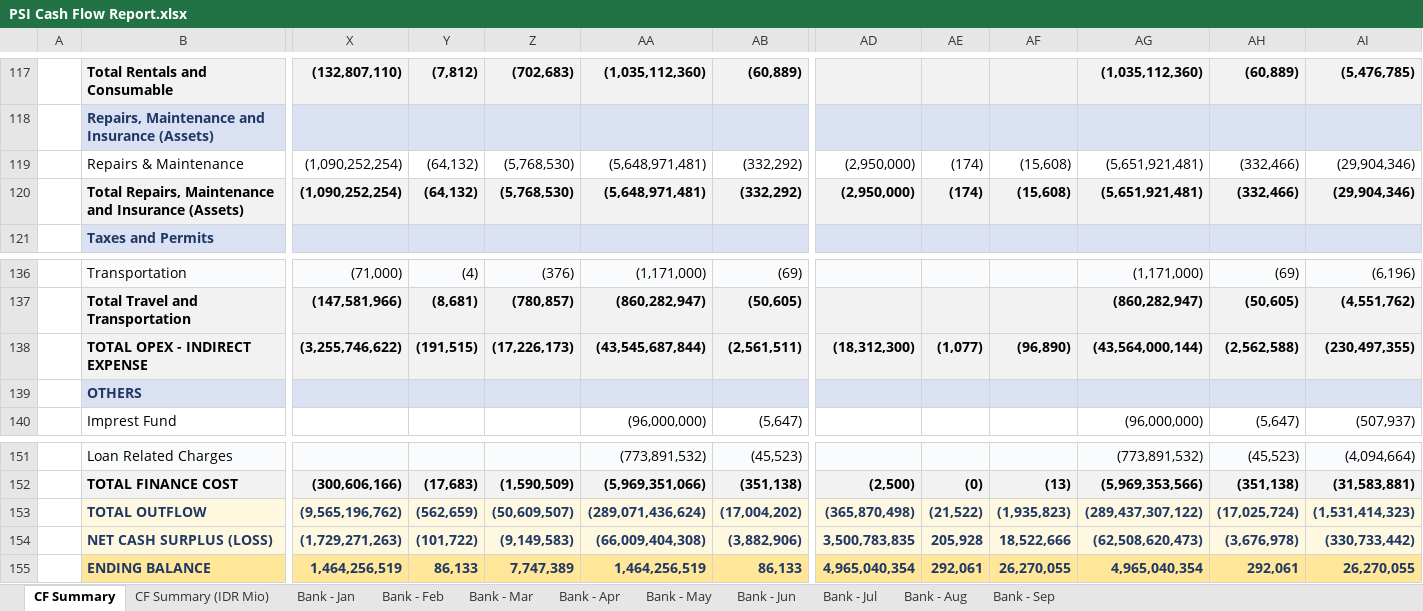
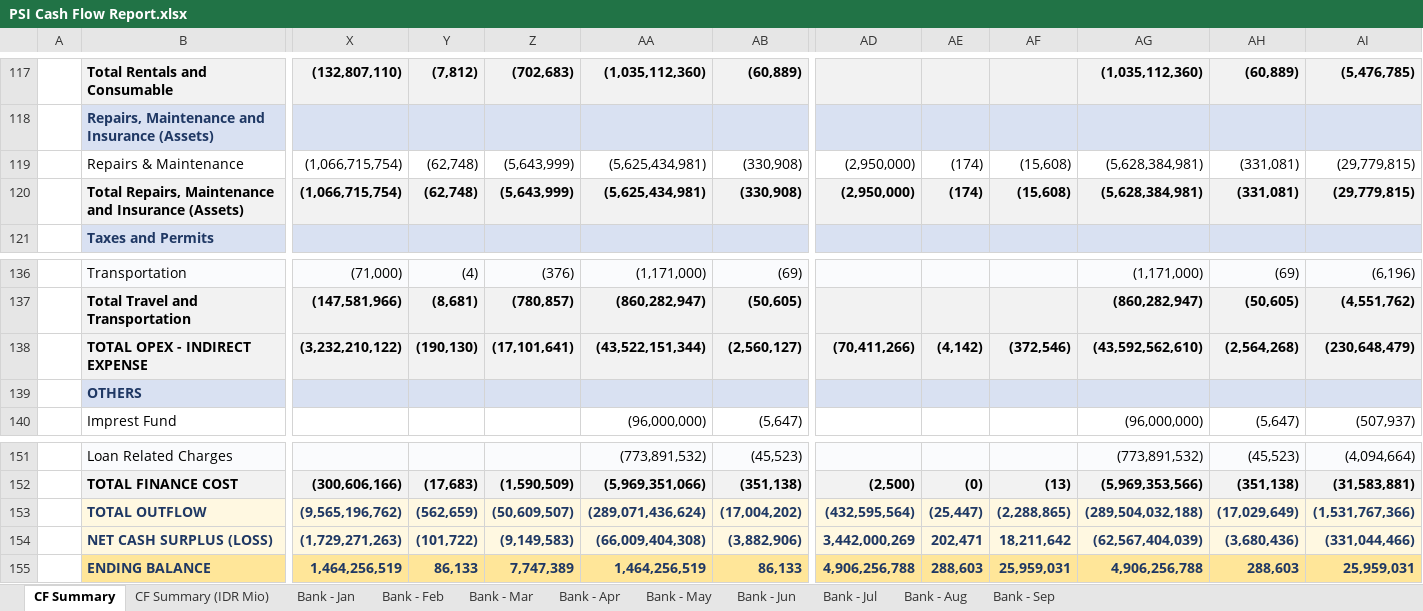
Before and after one commit to finmanagerindonesia-dev/psi-cash-dashboard, an Excel workbook: public/PSI Cash Flow Report.xlsx, sheet CF Summary, drawn as a sheet; only a part is shown, gaps mark what is left out; values as stored, in another font and other column widths than the file's, no borders; the diff covers the shown part only; the diff names each change by its address in the sheet, - before the commit and + after, or states it on an @@ line.

```diff
--- a/public/PSI Cash Flow Report.xlsx (sheet CF Summary)
+++ b/public/PSI Cash Flow Report.xlsx (sheet CF Summary)
-X119:X120: (1,090,252,254)
+X119:X120: (1,066,715,754)
-Y119:Y120: (64,132)
+Y119:Y120: (62,748)
-Z119:Z120: (5,768,530)
+Z119:Z120: (5,643,999)
-AA119:AA120: (5,648,971,481)
+AA119:AA120: (5,625,434,981)
-AB119:AB120: (332,292)
+AB119:AB120: (330,908)
-AG119:AG120: (5,651,921,481)
+AG119:AG120: (5,628,384,981)
-AH119:AH120: (332,466)
+AH119:AH120: (331,081)
-AI119:AI120: (29,904,346)
+AI119:AI120: (29,779,815)
-X138: (3,255,746,622)
+X138: (3,232,210,122)
-Y138: (191,515)
+Y138: (190,130)
-Z138: (17,226,173)
+Z138: (17,101,641)
-AA138: (43,545,687,844)
+AA138: (43,522,151,344)
-AB138: (2,561,511)
+AB138: (2,560,127)
-AD138: (18,312,300)
+AD138: (70,411,266)
-AE138: (1,077)
+AE138: (4,142)
-AF138: (96,890)
+AF138: (372,546)
-AG138: (43,564,000,144)
+AG138: (43,592,562,610)
-AH138: (2,562,588)
+AH138: (2,564,268)
-AI138: (230,497,355)
+AI138: (230,648,479)
-AD153: (365,870,498)
+AD153: (432,595,564)
-AE153: (21,522)
+AE153: (25,447)
-AF153: (1,935,823)
+AF153: (2,288,865)
-AG153: (289,437,307,122)
+AG153: (289,504,032,188)
-AH153: (17,025,724)
+AH153: (17,029,649)
-AI153: (1,531,414,323)
+AI153: (1,531,767,366)
-AD154: 3,500,783,835
+AD154: 3,442,000,269
-AE154: 205,928
+AE154: 202,471
-AF154: 18,522,666
+AF154: 18,211,642
-AG154: (62,508,620,473)
+AG154: (62,567,404,039)
-AH154: (3,676,978)
+AH154: (3,680,436)
-AI154: (330,733,442)
+AI154: (331,044,466)
-AD155: 4,965,040,354
+AD155: 4,906,256,788
-AE155: 292,061
+AE155: 288,603
-AF155: 26,270,055
+AF155: 25,959,031
-AG155: 4,965,040,354
+AG155: 4,906,256,788
-AH155: 292,061
+AH155: 288,603
-AI155: 26,270,055
+AI155: 25,959,031
```
Also changed, not shown: 64 edited cells elsewhere in this sheet, sheet CF Summary (IDR Mio), sheet Bank - Sep, 2 other files.
